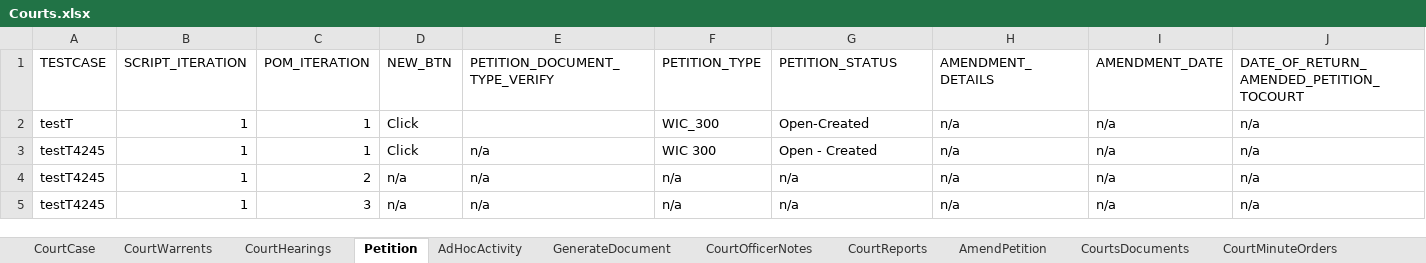
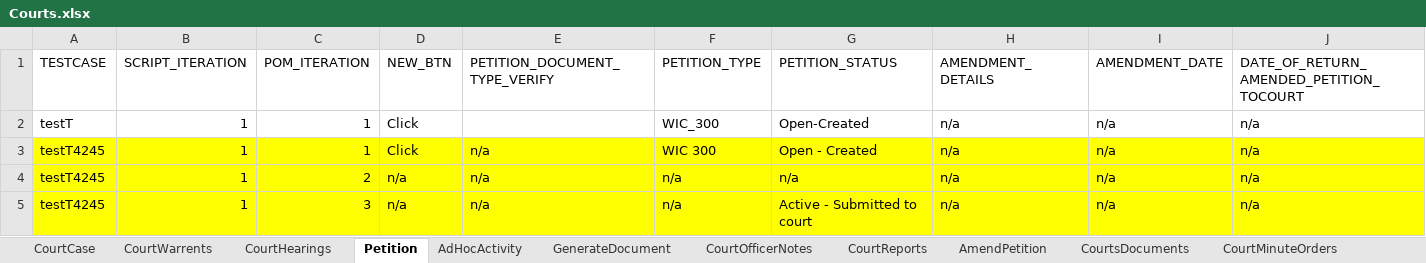
Before and after one commit to priya-singh4/POMExcelData, an Excel workbook: Courts.xlsx, sheet Petition, drawn as a sheet; only a part is shown; values as stored, in another font and other column widths than the file's, no borders; the diff covers the shown part only; the diff names each change by its address in the sheet, - before the commit and + after, or states it on an @@ line.

```diff
--- a/Courts.xlsx (sheet Petition)
+++ b/Courts.xlsx (sheet Petition)
-A3:J5 fill: none
+A3:J5 fill: #FFFF00
-G5 (PETITION_STATUS): n/a
+G5 (PETITION_STATUS): Active - Submitted to court
```
Also changed, not shown: cell formats elsewhere in this sheet, sheet Participants, sheet AmendPetition.
